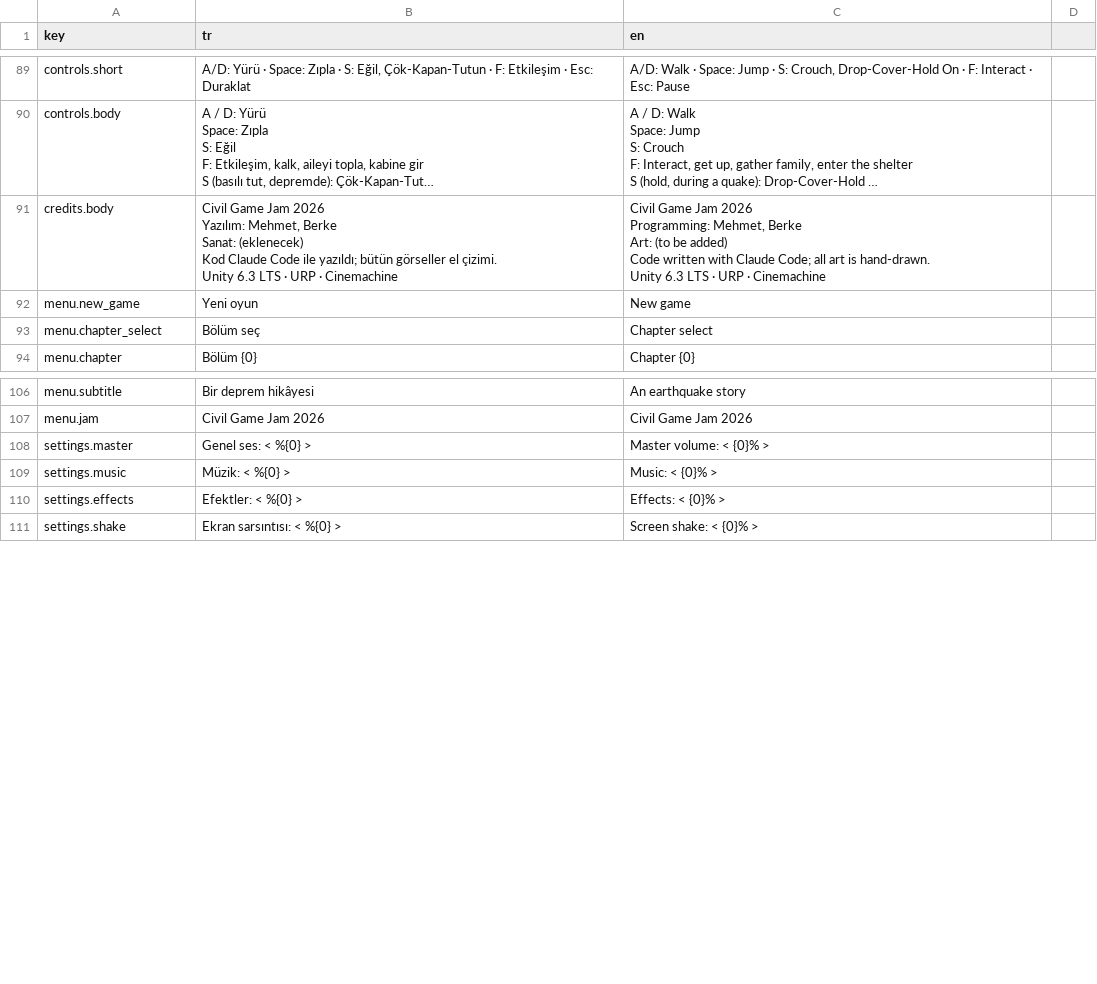
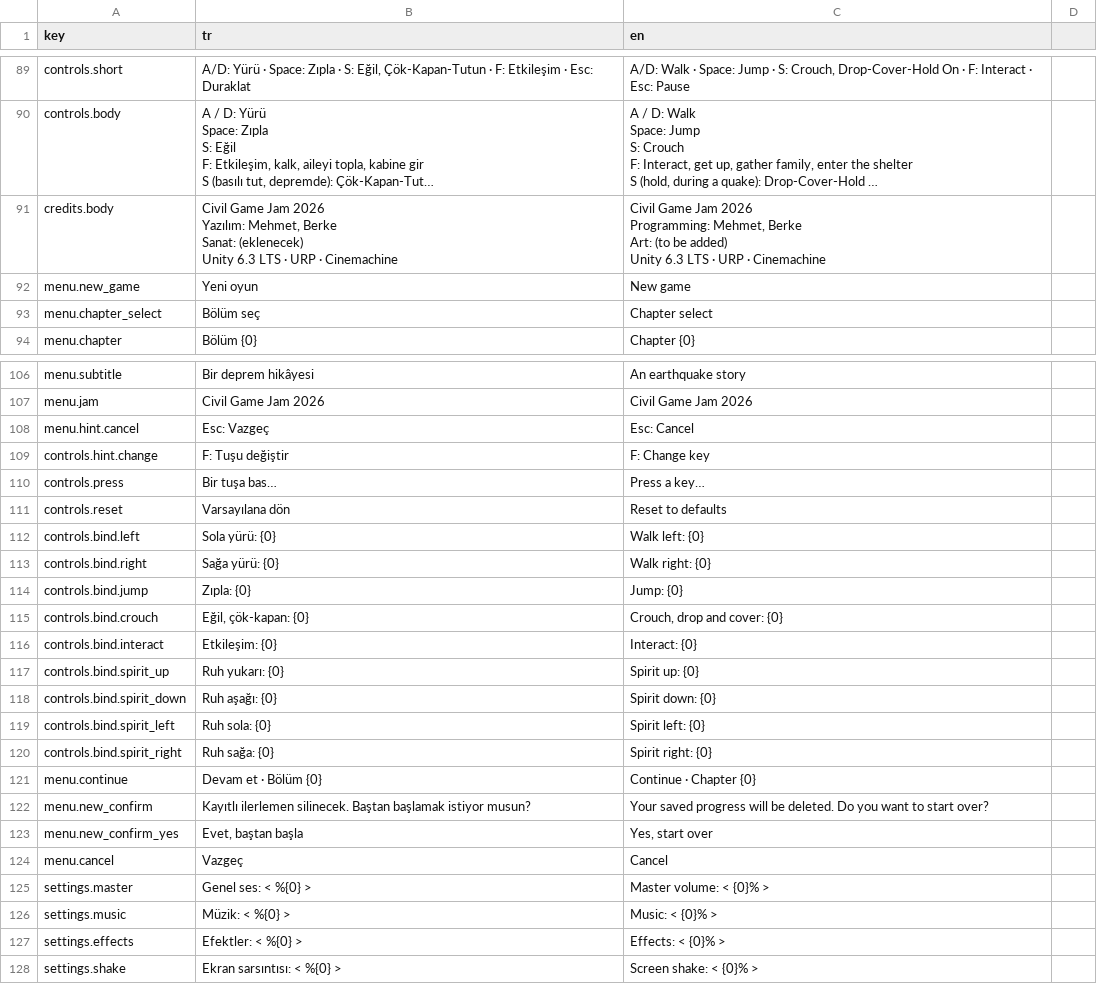
Before and after one commit to g0ktengri/i-wish-civilgamejam2026, a CSV file: Assets/Resources/texts.csv, drawn as a sheet; only a part is shown, gaps mark what is left out; long unchanged cells end in …; ↵ is a line break in a cell; the diff names each change by its address in the sheet, - before the commit and + after, or states it on an @@ line.

```diff
--- a/Assets/Resources/texts.csv
+++ b/Assets/Resources/texts.csv
-B91 (tr): …Sanat: (eklenecek) ↵ Kod Claude Code ile yazıldı; bütün görseller el çizimi. ↵ Unity 6.3…
+B91 (tr): …Sanat: (eklenecek) ↵ Unity 6.3…
-C91 (en): …be added) ↵ Code written with Claude Code; all art is hand-drawn. ↵ Unity 6.3…
+C91 (en): …be added) ↵ Unity 6.3…
+row 108: menu.hint.cancel | Esc: Vazgeç | Esc: Cancel
+row 109: controls.hint.change | F: Tuşu değiştir | F: Change key
+row 110: controls.press | Bir tuşa bas… | Press a key…
+row 111: controls.reset | Varsayılana dön | Reset to defaults
+row 112: controls.bind.left | Sola yürü: {0} | Walk left: {0}
+row 113: controls.bind.right | Sağa yürü: {0} | Walk right: {0}
+row 114: controls.bind.jump | Zıpla: {0} | Jump: {0}
+row 115: controls.bind.crouch | Eğil, çök-kapan: {0} | Crouch, drop and cover: {0}
+row 116: controls.bind.interact | Etkileşim: {0} | Interact: {0}
+row 117: controls.bind.spirit_up | Ruh yukarı: {0} | Spirit up: {0}
+row 118: controls.bind.spirit_down | Ruh aşağı: {0} | Spirit down: {0}
+row 119: controls.bind.spirit_left | Ruh sola: {0} | Spirit left: {0}
+row 120: controls.bind.spirit_right | Ruh sağa: {0} | Spirit right: {0}
+row 121: menu.continue | Devam et · Bölüm {0} | Continue · Chapter {0}
+row 122: menu.new_confirm | Kayıtlı ilerlemen silinecek. Baştan başlamak istiyor musun? | Your saved progress will be deleted. Do you want to start over?
+row 123: menu.new_confirm_yes | Evet, baştan başla | Yes, start over
+row 124: menu.cancel | Vazgeç | Cancel
```
Also changed, not shown: 15 other files.
